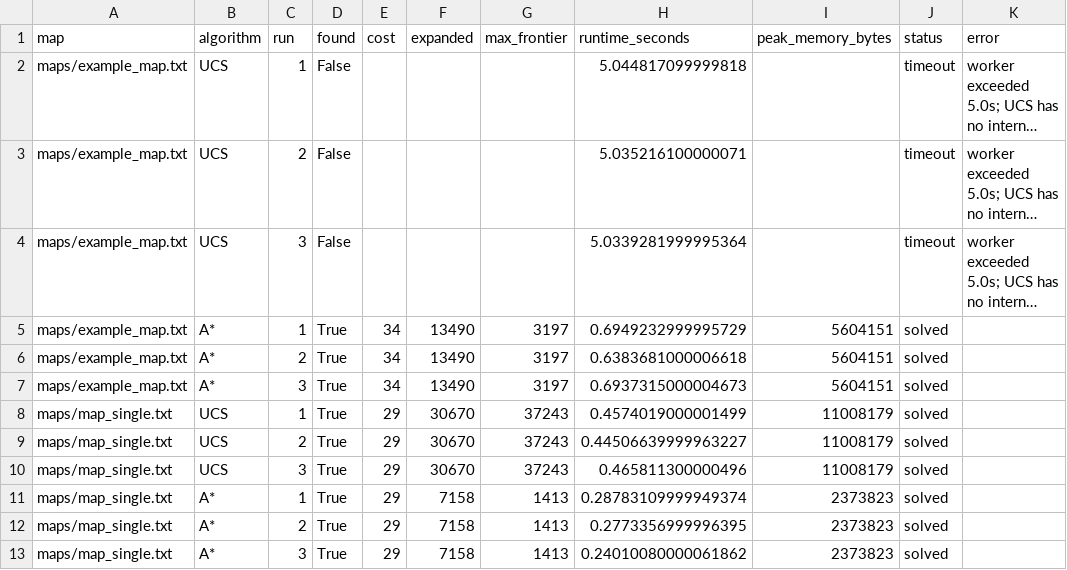
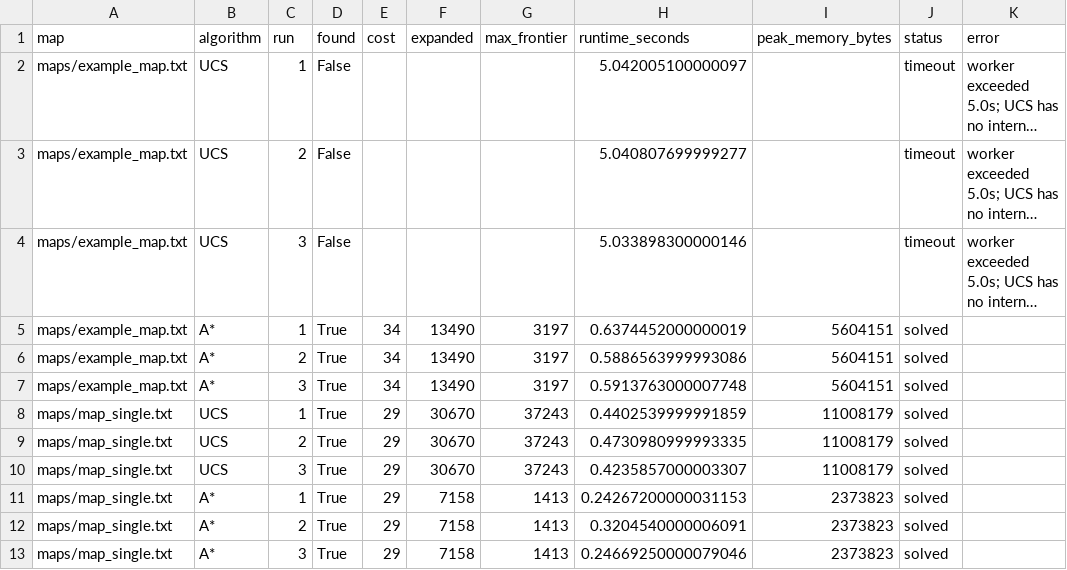
Before and after one commit to dawn-itse/AI_Midtern, a CSV file: results/benchmark.csv, drawn as a sheet; long unchanged cells end in …; the diff names each change by its address in the sheet, - before the commit and + after, or states it on an @@ line.

```diff
--- a/results/benchmark.csv
+++ b/results/benchmark.csv
-H2 (runtime_seconds): 5.044817099999818
+H2 (runtime_seconds): 5.042005100000097
-H3 (runtime_seconds): 5.035216100000071
+H3 (runtime_seconds): 5.040807699999277
-H4 (runtime_seconds): 5.0339281999995364
+H4 (runtime_seconds): 5.033898300000146
-H5 (runtime_seconds): 0.6949232999995729
+H5 (runtime_seconds): 0.6374452000000019
-H6 (runtime_seconds): 0.6383681000006618
+H6 (runtime_seconds): 0.5886563999993086
-H7 (runtime_seconds): 0.6937315000004673
+H7 (runtime_seconds): 0.5913763000007748
-H8 (runtime_seconds): 0.4574019000001499
+H8 (runtime_seconds): 0.4402539999991859
-H9 (runtime_seconds): 0.44506639999963227
+H9 (runtime_seconds): 0.4730980999993335
-H10 (runtime_seconds): 0.465811300000496
+H10 (runtime_seconds): 0.4235857000003307
-H11 (runtime_seconds): 0.28783109999949374
+H11 (runtime_seconds): 0.24267200000031153
-H12 (runtime_seconds): 0.2773356999996395
+H12 (runtime_seconds): 0.3204540000006091
-H13 (runtime_seconds): 0.24010080000061862
+H13 (runtime_seconds): 0.24669250000079046
```
Also changed, not shown: 3 other files.
